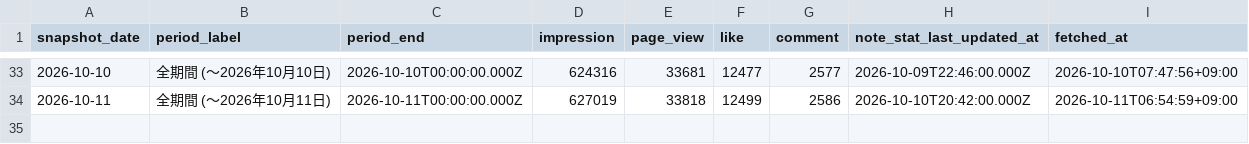
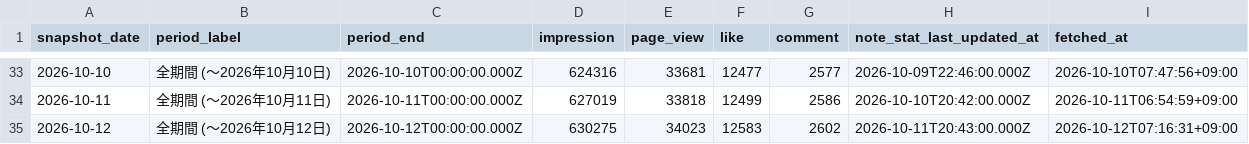
Before and after one commit to thinkingshiba0526-dot/note-stats-dashboard, a CSV file: data/funnel_cumulative_summary.csv, drawn as a sheet; only a part is shown, gaps mark what is left out; the diff names each change by its address in the sheet, - before the commit and + after, or states it on an @@ line.

```diff
--- a/data/funnel_cumulative_summary.csv
+++ b/data/funnel_cumulative_summary.csv
+row 35: 2026-10-12 | 全期間 (〜2026年10月12日) | 2026-10-12T00:00:00.000Z | 630275 | 34023 | 12583 | 2602 | 2026-10-11T20:43:00.000Z | 2026-10-12T07:16:31+09:00
```
Also changed, not shown: data/daily_summary.csv, data/followers.csv, 7 other files.
